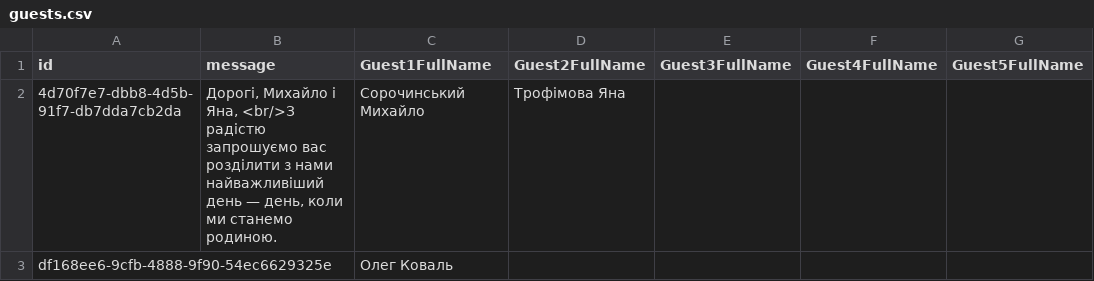
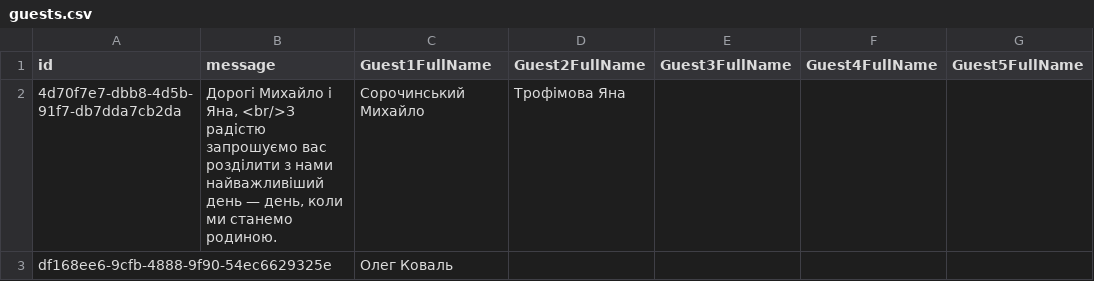
Before and after one commit to MishkaSorochinskiy/Invitation, a CSV file: guests.csv, drawn as a sheet.

Commit message:
Update guests.csv

```diff
--- a/guests.csv
+++ b/guests.csv
@@ -1,3 +1,3 @@
 id,message,Guest1FullName,Guest2FullName,Guest3FullName,Guest4FullName,Guest5FullName
-4d70f7e7-dbb8-4d5b-91f7-db7dda7cb2da,"Дорогі, Михайло і Яна, <br/>З радістю запрошуємо вас розділити з нами найважливіший день — день, коли ми станемо родиною.",Сорочинський Михайло,Трофімова Яна,,,
+4d70f7e7-dbb8-4d5b-91f7-db7dda7cb2da,"Дорогі Михайло і Яна, <br/>З радістю запрошуємо вас розділити з нами найважливіший день — день, коли ми станемо родиною.",Сорочинський Михайло,Трофімова Яна,,,
 df168ee6-9cfb-4888-9f90-54ec6629325e,,Олег Коваль,,,,
```
